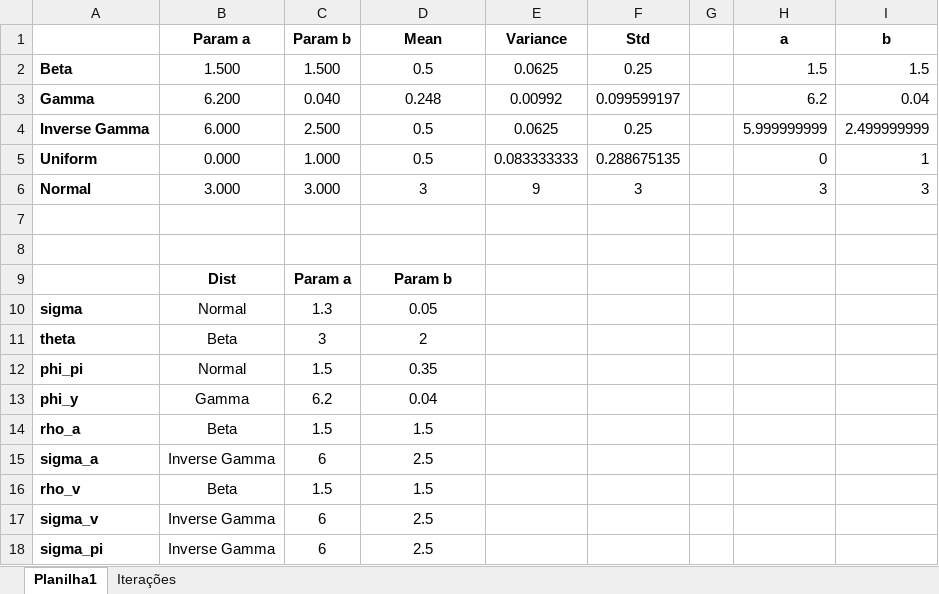
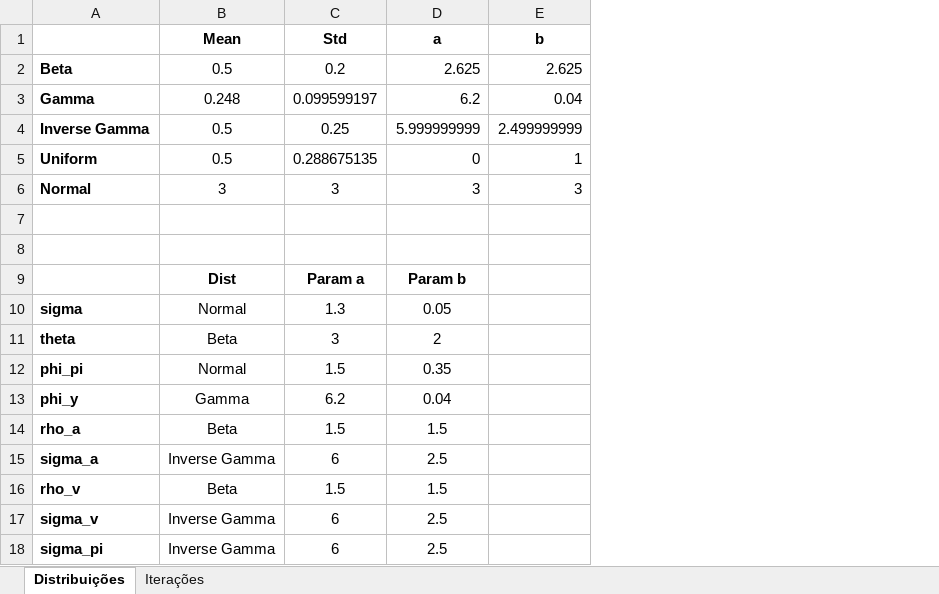
Before and after one commit to gusamarante/dsgepy, an Excel workbook: Utilities/prior_table.xlsx, sheet Distribuições, drawn as a sheet; values as stored, in another font and other column widths than the file's, no borders; removed rows and columns are numbered as before the commit, all else as after; the diff names each change by its address in the sheet, - before the commit and + after, or states it on an @@ line.

```diff
--- a/Utilities/prior_table.xlsx (sheet Distribuições)
+++ b/Utilities/prior_table.xlsx (sheet Distribuições)
-sheet tab: Planilha1
+sheet tab: Distribuições
-column B (Param a), rows 2-6: 1.500 | 6.200 | 6.000 | 0.000 | 3.000; rows 10-18: Normal | Beta | Normal | Gamma | Beta | Inverse Gamma | Beta | Inverse Gamma | Inverse Gamma
-column C (Param b), rows 2-6: 1.500 | 0.040 | 2.500 | 1.000 | 3.000; rows 10-18: 1.3 | 3 | 1.5 | 6.2 | 1.5 | 6 | 1.5 | 6 | 6
-column E (Variance), rows 2-6: 0.0625 | 0.00992 | 0.0625 | 0.083333333 | 9
-column G, empty
-C2 (Std): 0.25
+C2 (Std): 0.2
-D2 (a): 1.5
+D2 (a): 2.625
-E2 (b): 1.5
+E2 (b): 2.625
-row 9:  | Dist | Param a | Param b
+row 9:  | Dist | Param a | Param b
-B10 (Mean): 0.05
+B10 (Mean): Normal
-C10 (Std): (empty)
+C10 (Std): 1.3
-D10 (a): (empty)
+D10 (a): 0.05
-B11 (Mean): 2
+B11 (Mean): Beta
-C11 (Std): (empty)
+C11 (Std): 3
-D11 (a): (empty)
+D11 (a): 2
-B12 (Mean): 0.35
+B12 (Mean): Normal
-C12 (Std): (empty)
+C12 (Std): 1.5
-D12 (a): (empty)
+D12 (a): 0.35
-B13 (Mean): 0.04
+B13 (Mean): Gamma
-C13 (Std): (empty)
+C13 (Std): 6.2
-D13 (a): (empty)
+D13 (a): 0.04
-B14 (Mean): 1.5
+B14 (Mean): Beta
-C14 (Std): (empty)
+C14 (Std): 1.5
-D14 (a): (empty)
+D14 (a): 1.5
-B15 (Mean): 2.5
+B15 (Mean): Inverse Gamma
-C15 (Std): (empty)
+C15 (Std): 6
-D15 (a): (empty)
+D15 (a): 2.5
-B16 (Mean): 1.5
+B16 (Mean): Beta
-C16 (Std): (empty)
+C16 (Std): 1.5
-D16 (a): (empty)
+D16 (a): 1.5
-B17:B18 (Mean): 2.5
+B17:B18 (Mean): Inverse Gamma
-C17:C18 (Std): (empty)
+C17:C18 (Std): 6
-D17:D18 (a): (empty)
+D17:D18 (a): 2.5
```
Also changed, not shown: sheet Iterações, formulas that keep their value, 2 other files.
